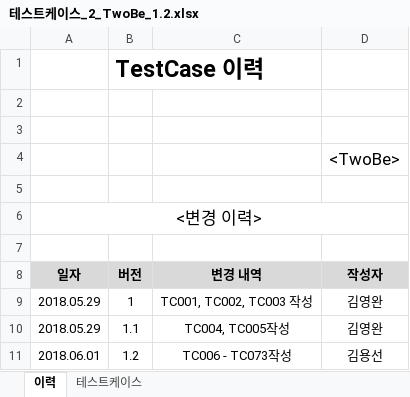
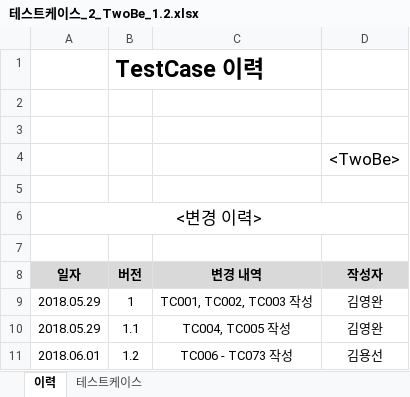
Before and after one commit to SMU-SE-Admin/18-1_2_TWOBE_Doc, an Excel workbook: 05 테스팅/테스트케이스_2_TwoBe_1.2.xlsx, sheet 이력, drawn as a sheet; values as stored, in another font and other column widths than the file's, no borders; the diff names each change by its address in the sheet, - before the commit and + after, or states it on an @@ line.

Commit message:
#1317 테스트케이스 및 테스트 결과 보고서 최종본 업로드
테스트케이스 및 테스트 결과 보고서 최종본 업로드

```diff
--- a/05 테스팅/테스트케이스_2_TwoBe_1.2.xlsx (sheet 이력)
+++ b/05 테스팅/테스트케이스_2_TwoBe_1.2.xlsx (sheet 이력)
-C10 (변경 내역): TC004, TC005작성
+C10 (변경 내역): TC004, TC005 작성
-C11 (변경 내역): TC006 - TC073작성
+C11 (변경 내역): TC006 - TC073 작성
```
Also changed, not shown: 1 other file.
